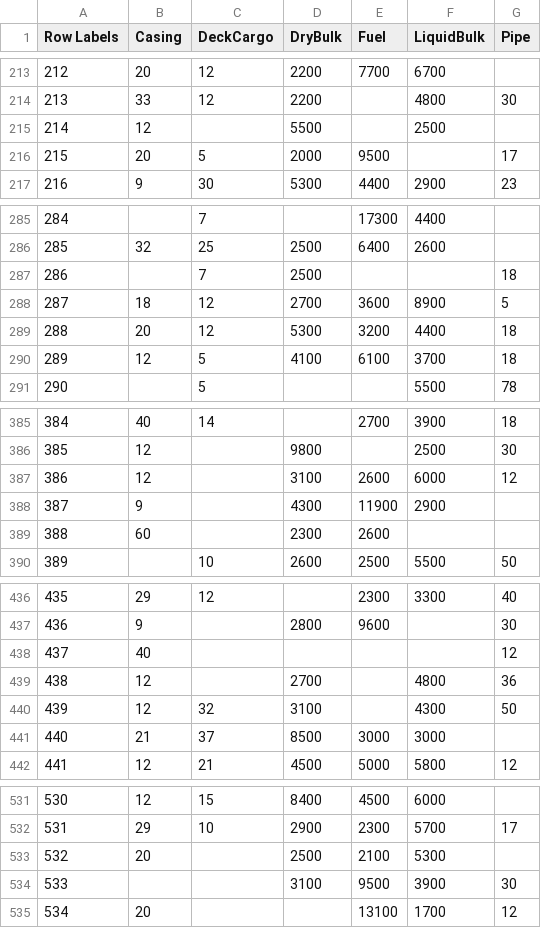
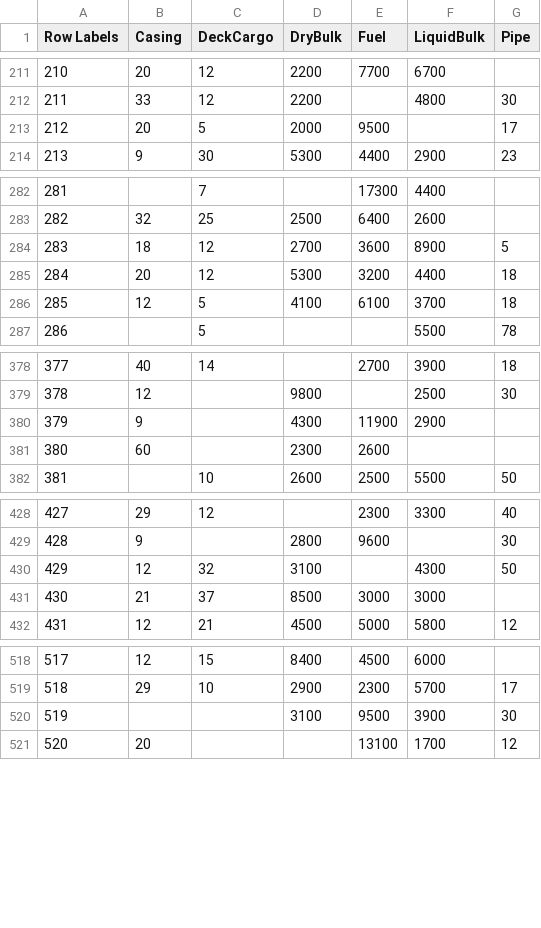
Before and after one commit to neonaphat/SimProgProject, a CSV file: MaterialCal.csv, drawn as a sheet; only a part is shown, gaps mark what is left out; the diff covers the shown part only; the diff names each change by its address in the sheet, - before the commit and + after, or states it on an @@ line.

```diff
--- a/MaterialCal.csv
+++ b/MaterialCal.csv
@@ column A (Row Labels) renumbered between rows 73 and 567 @@
-row 215: 214 | 12 |  | 5500 |  | 2500
-row 287: 286 |  | 7 | 2500 |  |  | 18
-row 387: 386 | 12 |  | 3100 | 2600 | 6000 | 12
-row 438: 437 | 40 |  |  |  |  | 12
-row 439: 438 | 12 |  | 2700 |  | 4800 | 36
-row 533: 532 | 20 |  | 2500 | 2100 | 5300
```
Also changed, not shown: 11 removed rows and 1 edited cell elsewhere in this file.
